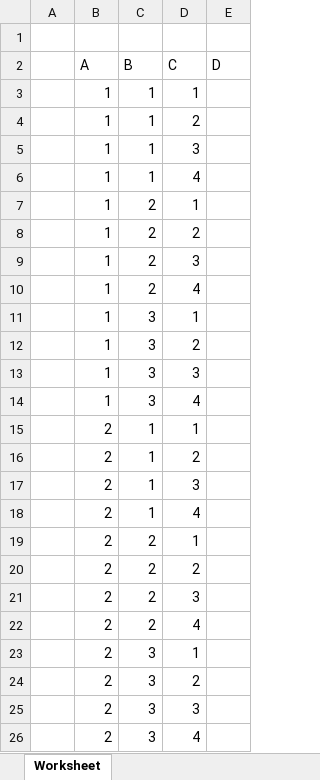
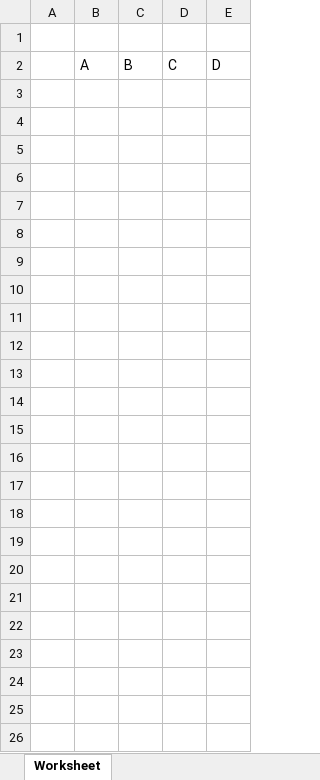
Before and after one commit to skuadron45/testexcel, an Excel workbook: public/generate.xlsx, sheet Worksheet, drawn as a sheet; values as stored, in another font and other column widths than the file's, no borders; the diff names each change by its address in the sheet, - before the commit and + after, or states it on an @@ line.

```diff
--- a/public/generate.xlsx (sheet Worksheet)
+++ b/public/generate.xlsx (sheet Worksheet)
-row 3:  | 1 | 1 | 1
-row 4:  | 1 | 1 | 2
-row 5:  | 1 | 1 | 3
-row 6:  | 1 | 1 | 4
-row 7:  | 1 | 2 | 1
-row 8:  | 1 | 2 | 2
-row 9:  | 1 | 2 | 3
-row 10:  | 1 | 2 | 4
-row 11:  | 1 | 3 | 1
-row 12:  | 1 | 3 | 2
-row 13:  | 1 | 3 | 3
-row 14:  | 1 | 3 | 4
-row 15:  | 2 | 1 | 1
-row 16:  | 2 | 1 | 2
-row 17:  | 2 | 1 | 3
-row 18:  | 2 | 1 | 4
-row 19:  | 2 | 2 | 1
-row 20:  | 2 | 2 | 2
-row 21:  | 2 | 2 | 3
-row 22:  | 2 | 2 | 4
-row 23:  | 2 | 3 | 1
-row 24:  | 2 | 3 | 2
-row 25:  | 2 | 3 | 3
-row 26:  | 2 | 3 | 4
```
Also changed, not shown: 6 other files.
